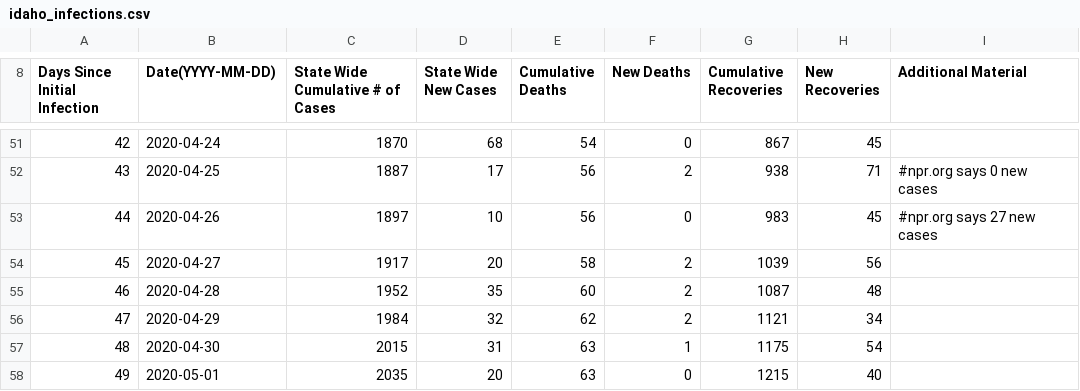
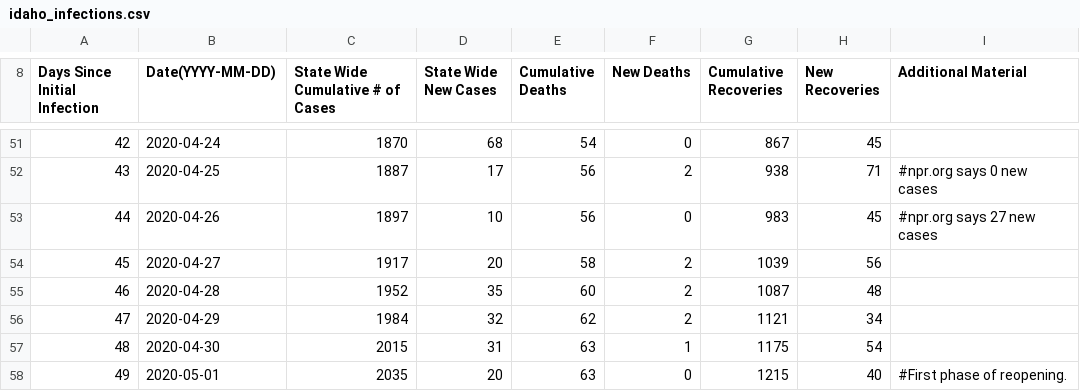
Before and after one commit to mse150s20/p2-kinetics, a CSV file: Data/idaho_infections.csv, drawn as a sheet; only a part is shown, gaps mark what is left out.

Commit message:
Added important dates

```diff
--- a/Data/idaho_infections.csv
+++ b/Data/idaho_infections.csv
@@ -57,2 +57,2 @@ Days Since Initial Infection, Date(YYYY-MM-DD), State Wide Cumulative # of Cases
 48,2020-04-30,2015,31,63,1,1175,54,
-49,2020-05-01,2035,20,63,0,1215,40,
+49,2020-05-01,2035,20,63,0,1215,40,  #First phase of reopening.
```
